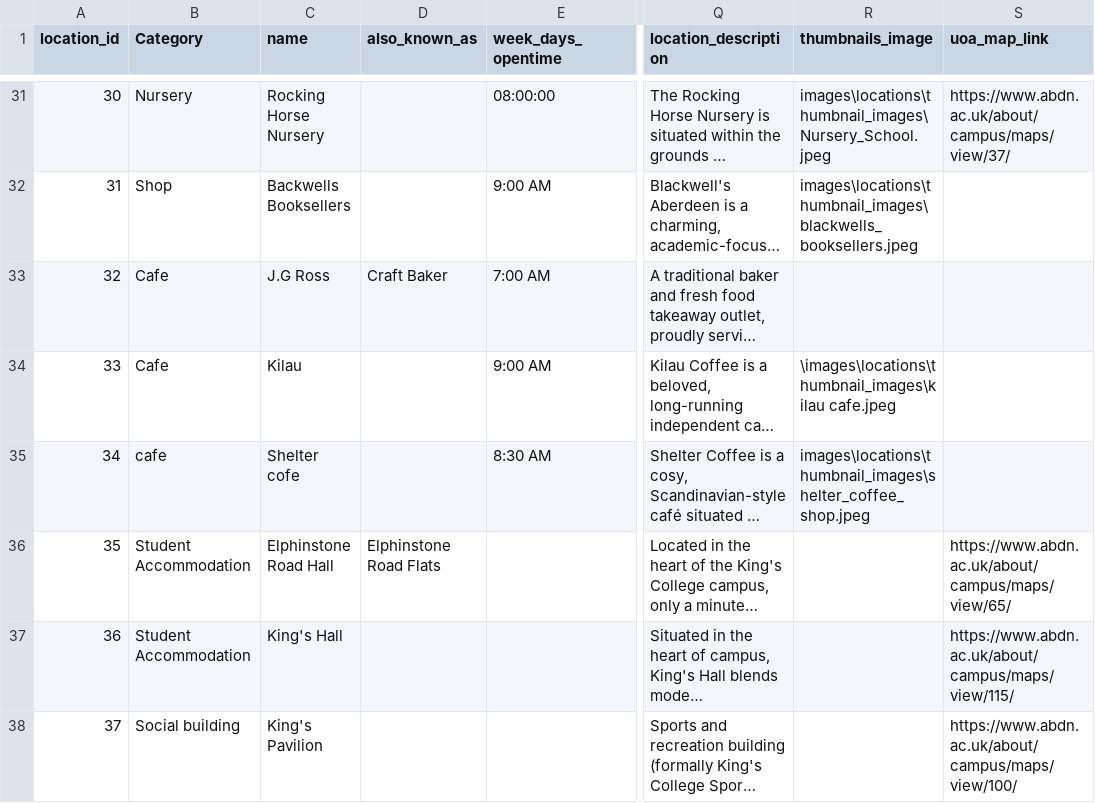
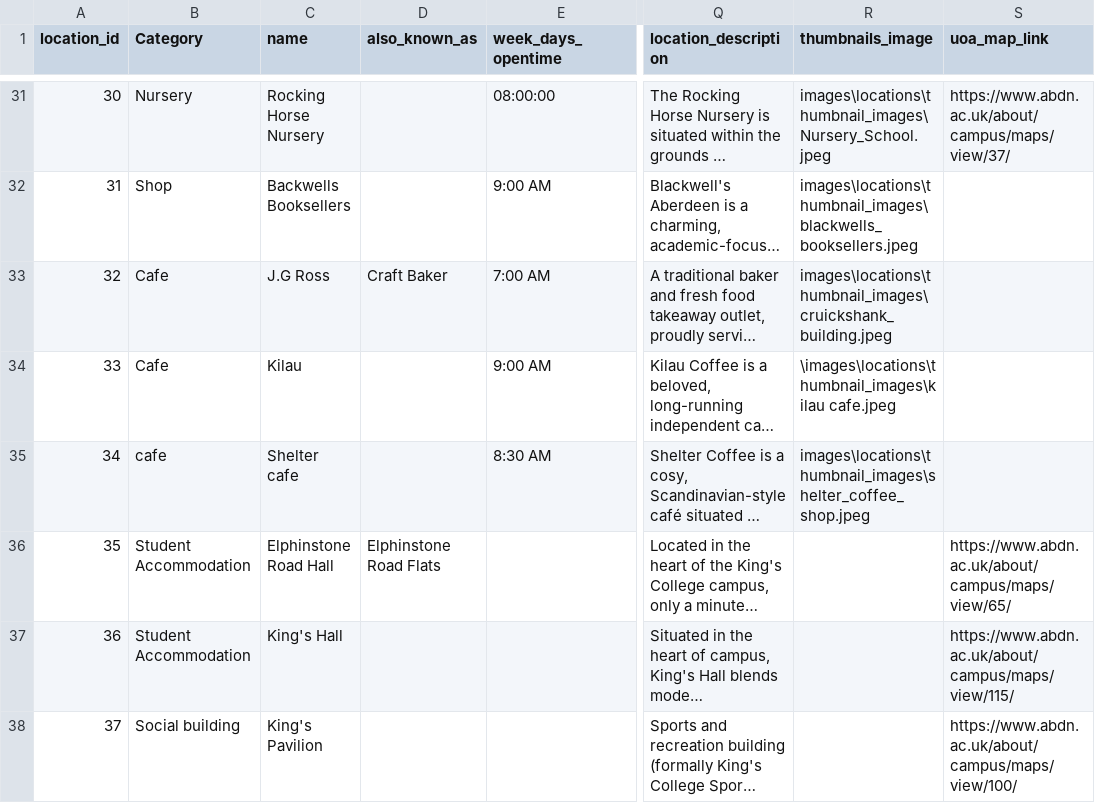
Before and after one commit to TeamBravoUoA/UoASensoryMap, a CSV file: data/Location.csv, drawn as a sheet; only a part is shown, gaps mark what is left out; long unchanged cells end in …; the diff names each change by its address in the sheet, - before the commit and + after, or states it on an @@ line.

Commit message:
Removed duplicate images

```diff
--- a/data/Location.csv
+++ b/data/Location.csv
-R33 (thumbnails_image): (empty)
+R33 (thumbnails_image): images\locations\thumbnail_images\cruickshank_building.jpeg
-C35 (name): Shelter cofe
+C35 (name): Shelter cafe
```
Also changed, not shown: 32 other files.
